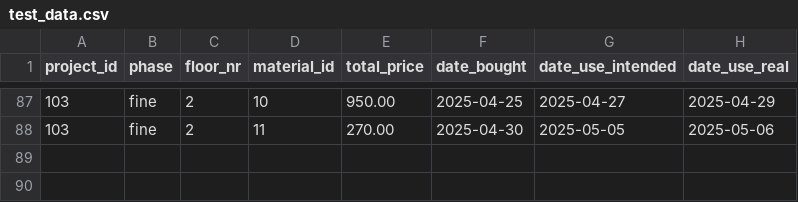
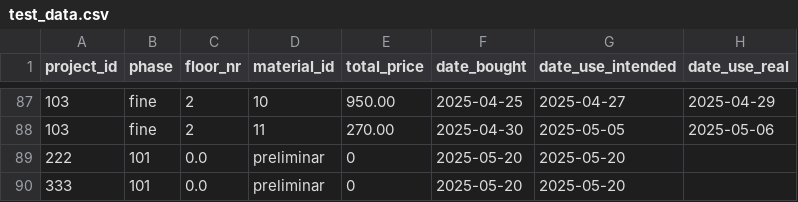
Before and after one commit to gianfranco-s/ladrillo-gestion, a CSV file: test_data.csv, drawn as a sheet; only a part is shown, gaps mark what is left out; the diff names each change by its address in the sheet, - before the commit and + after, or states it on an @@ line.

Commit message:
Insert rows with empty dates

```diff
--- a/test_data.csv
+++ b/test_data.csv
+row 89: 222 | 101 | 0.0 | preliminar | 0 | 2025-05-20 | 2025-05-20
+row 90: 333 | 101 | 0.0 | preliminar | 0 | 2025-05-20 | 2025-05-20
```
Also changed, not shown: 2 other files.
